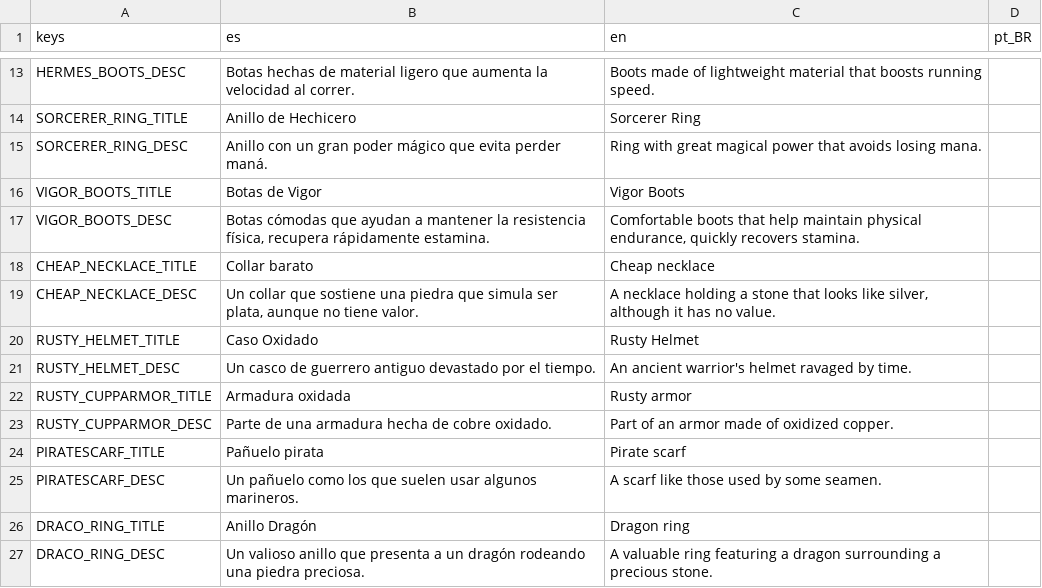
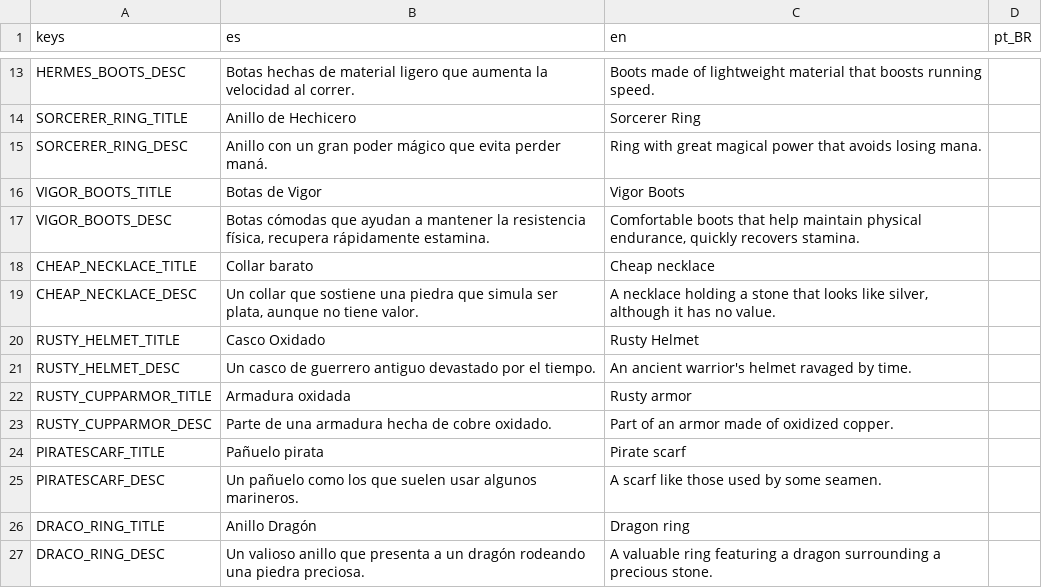
Before and after one commit to dannygaray60/toziuha-night-oota-revamped-translation, a CSV file: localization_order_of_the_alchemists/equipment.csv, drawn as a sheet; only a part is shown, gaps mark what is left out.

```diff
--- a/localization_order_of_the_alchemists/equipment.csv
+++ b/localization_order_of_the_alchemists/equipment.csv
@@ -19,3 +19,3 @@ CHEAP_NECKLACE_TITLE,Collar barato,Cheap necklace,
 CHEAP_NECKLACE_DESC,"Un collar que sostiene una piedra que simula ser plata, aunque no tiene valor.","A necklace holding a stone that looks like silver, although it has no value.",
-RUSTY_HELMET_TITLE,Caso Oxidado,Rusty Helmet,
+RUSTY_HELMET_TITLE,Casco Oxidado,Rusty Helmet,
 RUSTY_HELMET_DESC,Un casco de guerrero antiguo devastado por el tiempo.,An ancient warrior's helmet ravaged by time.,
```
Also changed, not shown: localization_order_of_the_alchemists/alloys.csv, localization_order_of_the_alchemists/dialogs.csv, 2 other files.
